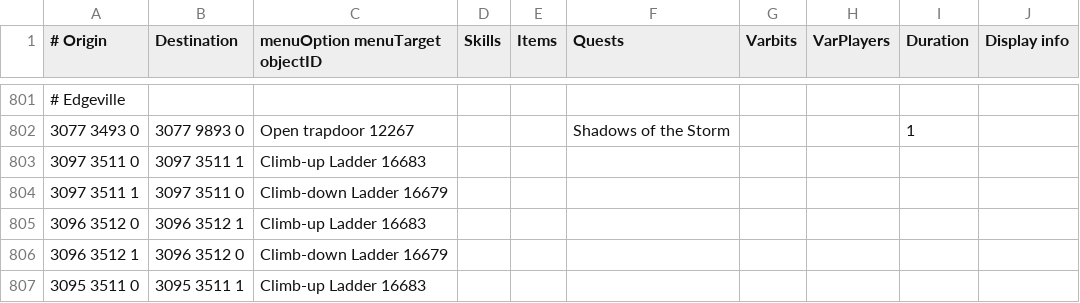
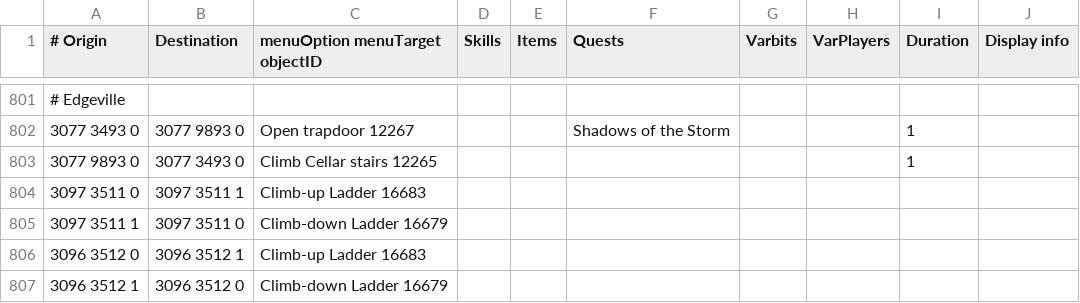
Before and after one commit to wvanderp/shortest-path, a TSV file: src/main/resources/transports/transports.tsv, drawn as a sheet; only a part is shown, gaps mark what is left out; the shorter side is filled out with more unchanged rows; the diff names each change by its address in the sheet, - before the commit and + after, or states it on an @@ line.

Commit message:
Add Evil Dave's Basement of Doom stairs (so you can leave said basement!) (#430)
* Add Evil Dave's Basement of Doom stairs (so you can leave said basement!)

* Remove quest requirement since wiki doesn't list it

```diff
--- a/src/main/resources/transports/transports.tsv
+++ b/src/main/resources/transports/transports.tsv
+row 803: 3077 9893 0 | 3077 3493 0 | Climb Cellar stairs 12265 |  |  |  |  |  | 1
```
